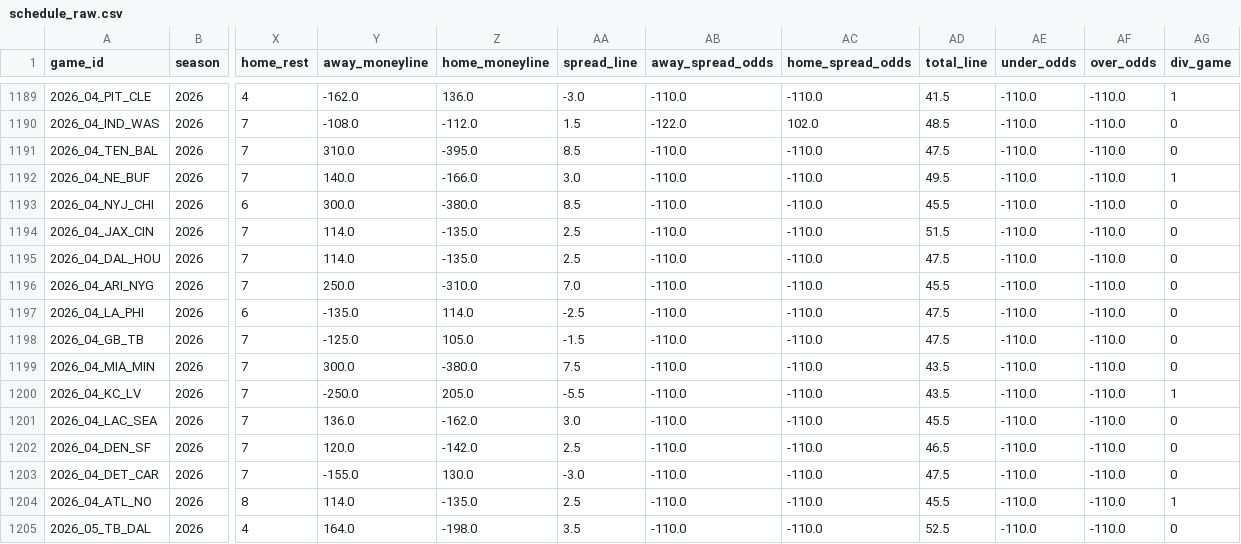
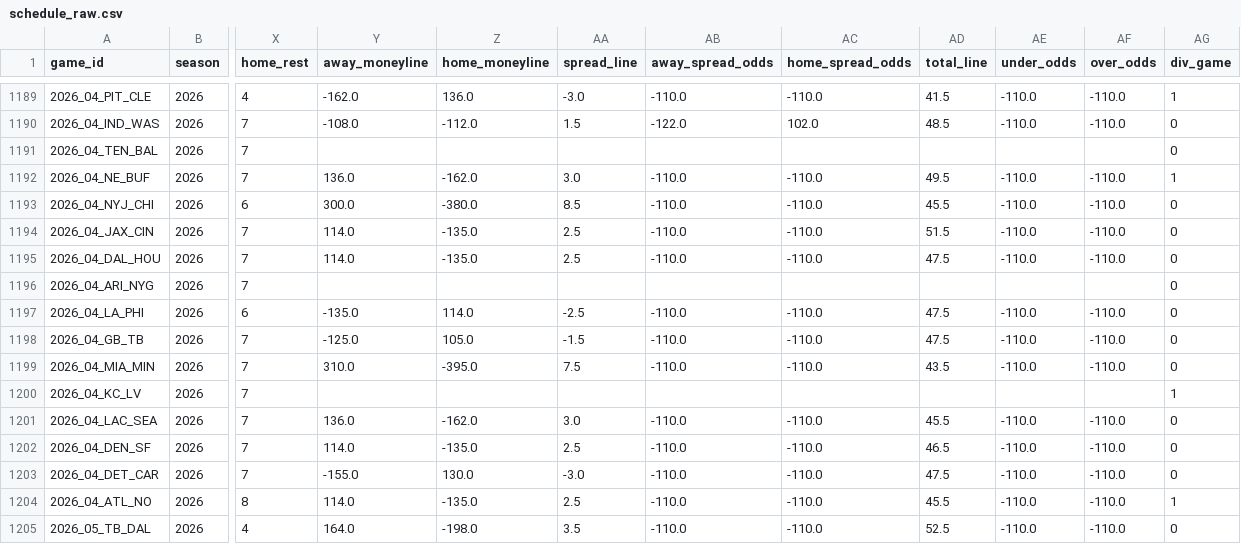
Before and after one commit to dstaggs-15/fantasymanager25, a CSV file: docs/data/raw/schedule_raw.csv, drawn as a sheet; only a part is shown, gaps mark what is left out; the diff covers the shown part only; the diff names each change by its address in the sheet, - before the commit and + after, or states it on an @@ line.

```diff
--- a/docs/data/raw/schedule_raw.csv
+++ b/docs/data/raw/schedule_raw.csv
-Y1191 (away_moneyline): 310.0
+Y1191 (away_moneyline): (empty)
-Z1191 (home_moneyline): -395.0
+Z1191 (home_moneyline): (empty)
-AA1191 (spread_line): 8.5
+AA1191 (spread_line): (empty)
-AB1191 (away_spread_odds): -110.0
+AB1191 (away_spread_odds): (empty)
-AC1191 (home_spread_odds): -110.0
+AC1191 (home_spread_odds): (empty)
-AD1191 (total_line): 47.5
+AD1191 (total_line): (empty)
-AE1191 (under_odds): -110.0
+AE1191 (under_odds): (empty)
-AF1191 (over_odds): -110.0
+AF1191 (over_odds): (empty)
-Y1192 (away_moneyline): 140.0
+Y1192 (away_moneyline): 136.0
-Z1192 (home_moneyline): -166.0
+Z1192 (home_moneyline): -162.0
-Y1196 (away_moneyline): 250.0
+Y1196 (away_moneyline): (empty)
-Z1196 (home_moneyline): -310.0
+Z1196 (home_moneyline): (empty)
-AA1196 (spread_line): 7.0
+AA1196 (spread_line): (empty)
-AB1196 (away_spread_odds): -110.0
+AB1196 (away_spread_odds): (empty)
-AC1196 (home_spread_odds): -110.0
+AC1196 (home_spread_odds): (empty)
-AD1196 (total_line): 45.5
+AD1196 (total_line): (empty)
-AE1196 (under_odds): -110.0
+AE1196 (under_odds): (empty)
-AF1196 (over_odds): -110.0
+AF1196 (over_odds): (empty)
-Y1199 (away_moneyline): 300.0
+Y1199 (away_moneyline): 310.0
-Z1199 (home_moneyline): -380.0
+Z1199 (home_moneyline): -395.0
-Y1200 (away_moneyline): -250.0
+Y1200 (away_moneyline): (empty)
-Z1200 (home_moneyline): 205.0
+Z1200 (home_moneyline): (empty)
-AA1200 (spread_line): -5.5
+AA1200 (spread_line): (empty)
-AB1200 (away_spread_odds): -110.0
+AB1200 (away_spread_odds): (empty)
-AC1200 (home_spread_odds): -110.0
+AC1200 (home_spread_odds): (empty)
-AD1200 (total_line): 43.5
+AD1200 (total_line): (empty)
-AE1200 (under_odds): -110.0
+AE1200 (under_odds): (empty)
-AF1200 (over_odds): -110.0
+AF1200 (over_odds): (empty)
-Y1202 (away_moneyline): 120.0
+Y1202 (away_moneyline): 114.0
-Z1202 (home_moneyline): -142.0
+Z1202 (home_moneyline): -135.0
```
Also changed, not shown: 153 edited cells elsewhere in this file.
